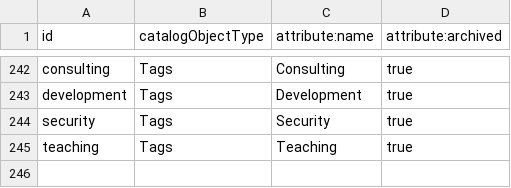
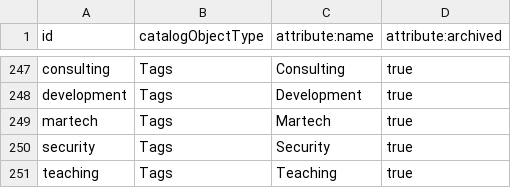
Before and after one commit to macielbombonato/macielbombonato.github.io, a CSV file: catalog/tags.csv, drawn as a sheet; only a part is shown, gaps mark what is left out; the diff covers the shown part only; the diff names each change by its address in the sheet, - before the commit and + after, or states it on an @@ line.

```diff
--- a/catalog/tags.csv
+++ b/catalog/tags.csv
+row 249: martech | Tags | Martech | true
```
Also changed, not shown: 6 added rows and 1 removed row elsewhere in this file, catalog/articles.csv, catalog/blogs.csv, 14 other files.
